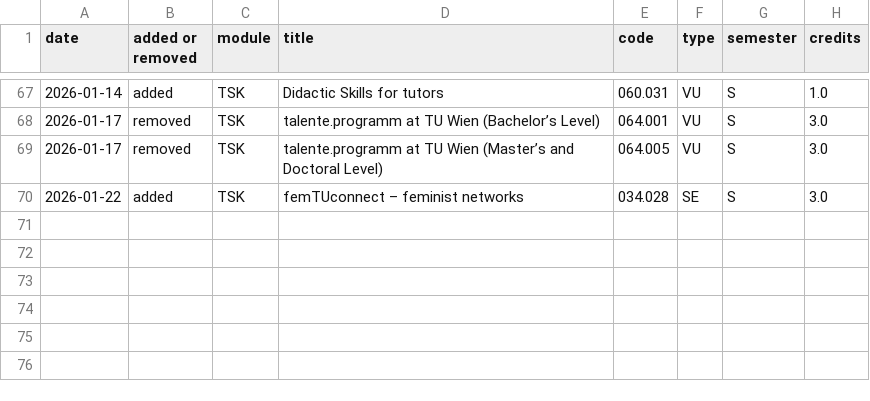
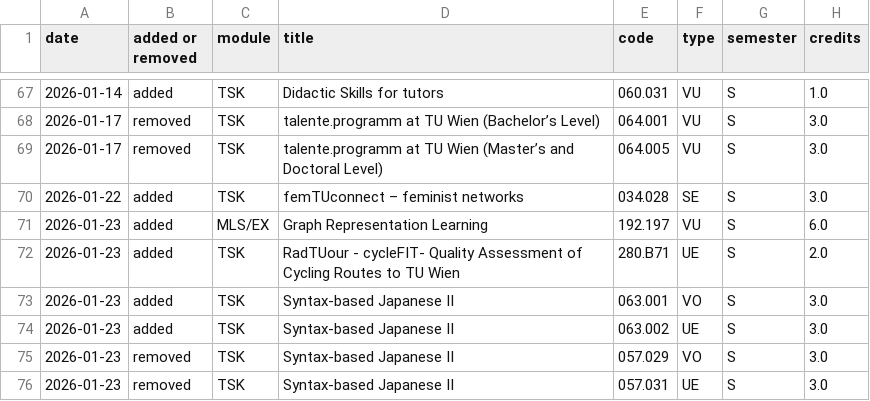
Before and after one commit to Emile-Jn/tiss-curriculum-scraper, a TSV file: logs.tsv, drawn as a sheet; only a part is shown, gaps mark what is left out.

```diff
--- a/logs.tsv
+++ b/logs.tsv
@@ -70 +70,7 @@ date	added or removed	module	title	code	type	semester	credits
 2026-01-22	added	TSK	femTUconnect – feminist networks	034.028	SE	S	3.0
+2026-01-23	added	MLS/EX	Graph Representation Learning	192.197	VU	S	6.0
+2026-01-23	added	TSK	RadTUour - cycleFIT- Quality Assessment of Cycling Routes to TU Wien	280.B71	UE	S	2.0
+2026-01-23	added	TSK	Syntax-based Japanese II	063.001	VO	S	3.0
+2026-01-23	added	TSK	Syntax-based Japanese II	063.002	UE	S	3.0
+2026-01-23	removed	TSK	Syntax-based Japanese II	057.029	VO	S	3.0
+2026-01-23	removed	TSK	Syntax-based Japanese II	057.031	UE	S	3.0
```
Also changed, not shown: curriculum.tsv.
